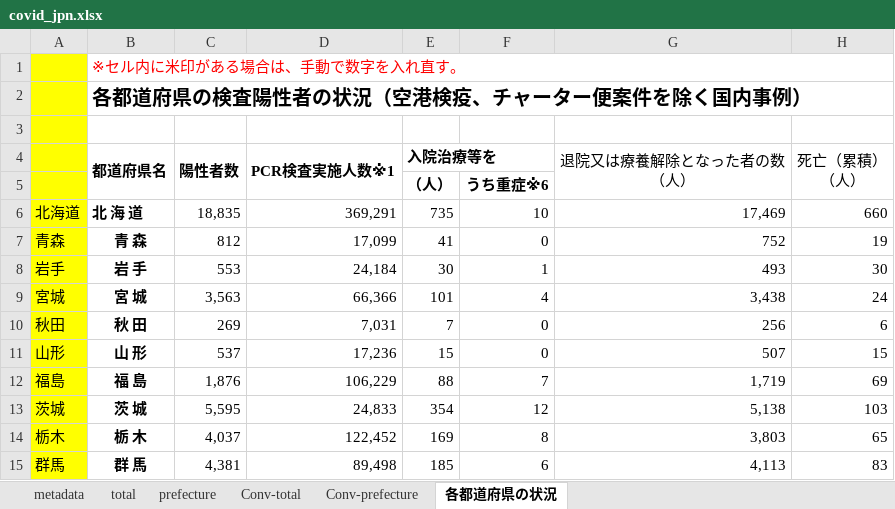
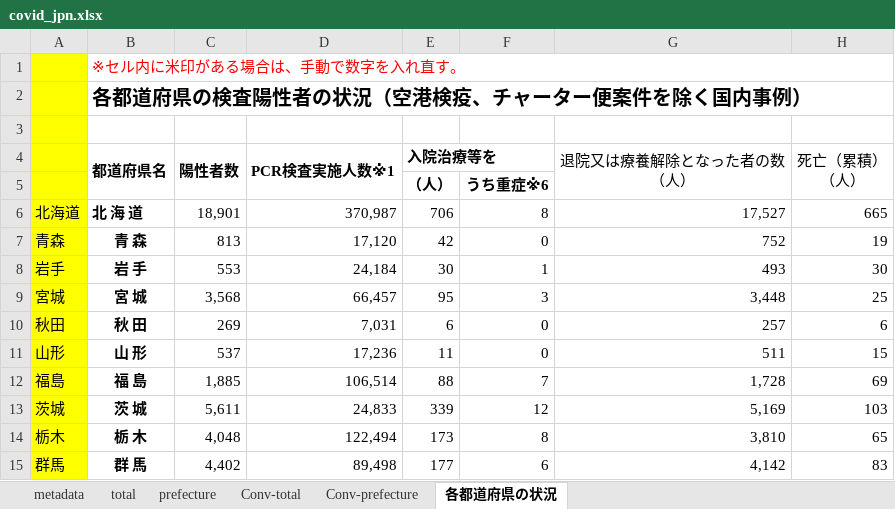
Before and after one commit to lisphilar/covid19-sir, an Excel workbook: data/japan/covid_jpn.xlsx, sheet 各都道府県の状況, drawn as a sheet; only a part is shown; values as stored, in another font and other column widths than the file's, no borders; the diff covers the shown part only; the diff names each change by its address in the sheet, - before the commit and + after, or states it on an @@ line.

```diff
--- a/data/japan/covid_jpn.xlsx (sheet 各都道府県の状況)
+++ b/data/japan/covid_jpn.xlsx (sheet 各都道府県の状況)
-C6 (陽性者数): 18,835
+C6 (陽性者数): 18,901
-D6 (PCR検査実施人数※1): 369,291
+D6 (PCR検査実施人数※1): 370,987
-E6 (入院治療等を): 735
+E6 (入院治療等を): 706
-F6: 10
+F6: 8
-G6 (退院又は療養解除となった者の数 （人）): 17,469
+G6 (退院又は療養解除となった者の数 （人）): 17,527
-H6 (死亡（累積） （人）): 660
+H6 (死亡（累積） （人）): 665
-C7 (陽性者数): 812
+C7 (陽性者数): 813
-D7 (PCR検査実施人数※1): 17,099
+D7 (PCR検査実施人数※1): 17,120
-E7 (入院治療等を): 41
+E7 (入院治療等を): 42
-C9 (陽性者数): 3,563
+C9 (陽性者数): 3,568
-D9 (PCR検査実施人数※1): 66,366
+D9 (PCR検査実施人数※1): 66,457
-E9 (入院治療等を): 101
+E9 (入院治療等を): 95
-F9: 4
+F9: 3
-G9 (退院又は療養解除となった者の数 （人）): 3,438
+G9 (退院又は療養解除となった者の数 （人）): 3,448
-H9 (死亡（累積） （人）): 24
+H9 (死亡（累積） （人）): 25
-E10 (入院治療等を): 7
+E10 (入院治療等を): 6
-G10 (退院又は療養解除となった者の数 （人）): 256
+G10 (退院又は療養解除となった者の数 （人）): 257
-E11 (入院治療等を): 15
+E11 (入院治療等を): 11
-G11 (退院又は療養解除となった者の数 （人）): 507
+G11 (退院又は療養解除となった者の数 （人）): 511
-C12 (陽性者数): 1,876
+C12 (陽性者数): 1,885
-D12 (PCR検査実施人数※1): 106,229
+D12 (PCR検査実施人数※1): 106,514
-G12 (退院又は療養解除となった者の数 （人）): 1,719
+G12 (退院又は療養解除となった者の数 （人）): 1,728
-C13 (陽性者数): 5,595
+C13 (陽性者数): 5,611
-E13 (入院治療等を): 354
+E13 (入院治療等を): 339
-G13 (退院又は療養解除となった者の数 （人）): 5,138
+G13 (退院又は療養解除となった者の数 （人）): 5,169
-C14 (陽性者数): 4,037
+C14 (陽性者数): 4,048
-D14 (PCR検査実施人数※1): 122,452
+D14 (PCR検査実施人数※1): 122,494
-E14 (入院治療等を): 169
+E14 (入院治療等を): 173
-G14 (退院又は療養解除となった者の数 （人）): 3,803
+G14 (退院又は療養解除となった者の数 （人）): 3,810
-C15 (陽性者数): 4,381
+C15 (陽性者数): 4,402
-E15 (入院治療等を): 185
+E15 (入院治療等を): 177
-G15 (退院又は療養解除となった者の数 （人）): 4,113
+G15 (退院又は療養解除となった者の数 （人）): 4,142
```
Also changed, not shown: 1 added row, 1 removed row and 119 edited cells elsewhere in this sheet, sheet prefecture, sheet Conv-prefecture, sheet Conv-total, sheet total, 2 other files.
